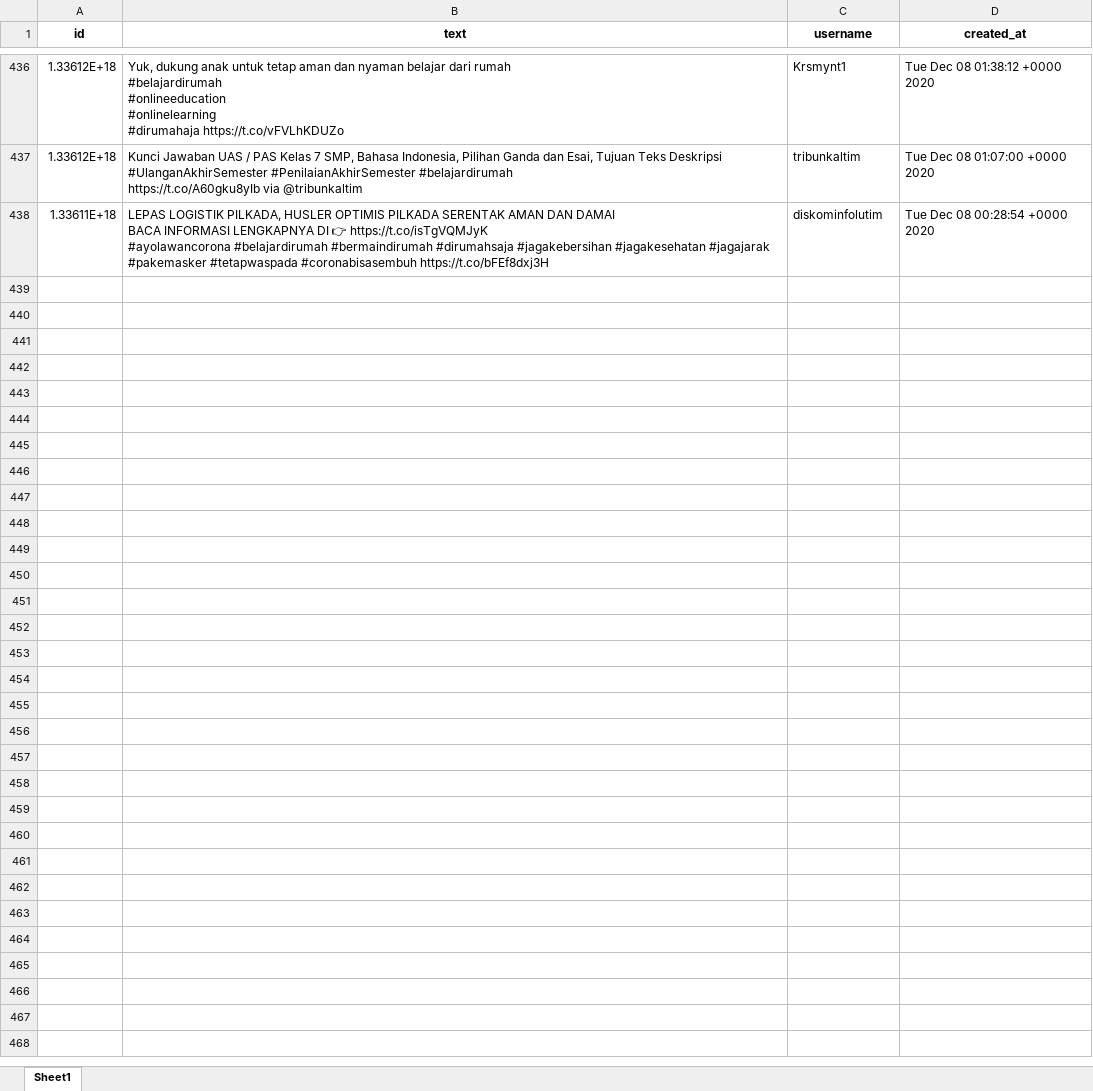
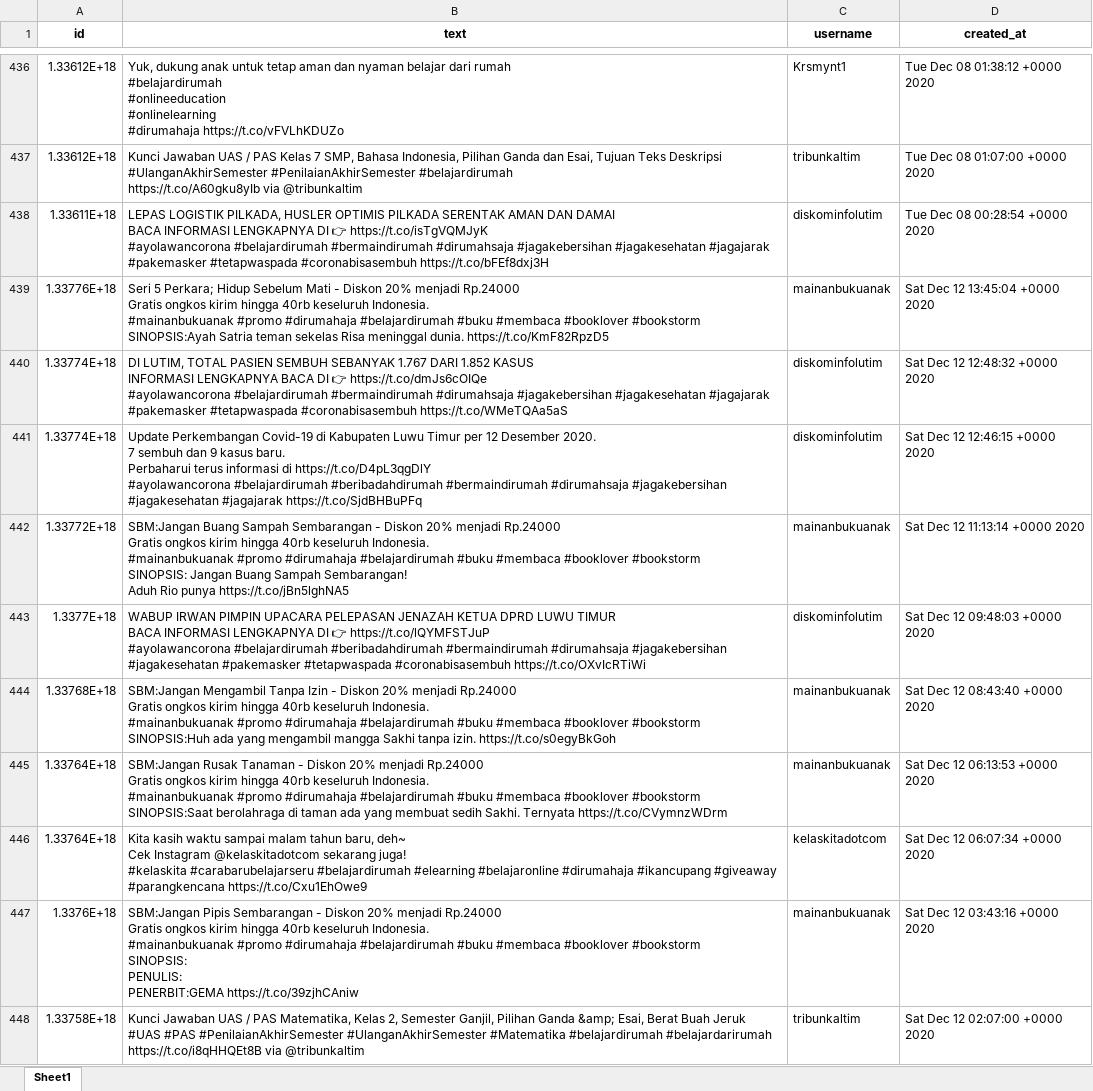
Before and after one commit to muspriandi/TextMining-SentimentAnalysis, an Excel workbook: application/static/excel_data/data_crawling -- #belajardirumah.xlsx, sheet Sheet1, drawn as a sheet; only a part is shown, gaps mark what is left out; values as stored, in another font and other column widths than the file's, no borders; ↵ is a line break in a cell; the diff covers the shown part only; the diff names each change by its address in the sheet, - before the commit and + after, or states it on an @@ line.

```diff
--- a/application/static/excel_data/data_crawling -- #belajardirumah.xlsx (sheet Sheet1)
+++ b/application/static/excel_data/data_crawling -- #belajardirumah.xlsx (sheet Sheet1)
+row 439: 1.33776E+18 | Seri 5 Perkara; Hidup Sebelum Mati - Diskon 20% menjadi Rp.24000 ↵ Gratis ongkos kirim hingga 40rb keseluruh Indonesia. ↵ #mainanbukuanak #promo #dirumahaja #belajardirumah #buku #membaca #booklover #bookstorm ↵ SINOPSIS:Ayah Satria teman sekelas Risa meninggal dunia. https://t.co/KmF82RpzD5 | mainanbukuanak | Sat Dec 12 13:45:04 +0000 2020
+row 440: 1.33774E+18 | DI LUTIM, TOTAL PASIEN SEMBUH SEBANYAK 1.767 DARI 1.852 KASUS ↵ INFORMASI LENGKAPNYA BACA DI 👉 https://t.co/dmJs6cOIQe ↵ #ayolawancorona #belajardirumah #bermaindirumah #dirumahsaja #jagakebersihan #jagakesehatan #jagajarak #pakemasker #tetapwaspada #coronabisasembuh https://t.co/WMeTQAa5aS | diskominfolutim | Sat Dec 12 12:48:32 +0000 2020
+row 441: 1.33774E+18 | Update Perkembangan Covid-19 di Kabupaten Luwu Timur per 12 Desember 2020. ↵ 7 sembuh dan 9 kasus baru. ↵ Perbaharui terus informasi di https://t.co/D4pL3qgDlY ↵ #ayolawancorona #belajardirumah #beribadahdirumah #bermaindirumah #dirumahsaja #jagakebersihan #jagakesehatan #jagajarak https://t.co/SjdBHBuPFq | diskominfolutim | Sat Dec 12 12:46:15 +0000 2020
+row 442: 1.33772E+18 | SBM:Jangan Buang Sampah Sembarangan - Diskon 20% menjadi Rp.24000 ↵ Gratis ongkos kirim hingga 40rb keseluruh Indonesia. ↵ #mainanbukuanak #promo #dirumahaja #belajardirumah #buku #membaca #booklover #bookstorm ↵ SINOPSIS: Jangan Buang Sampah Sembarangan! ↵ Aduh Rio punya https://t.co/jBn5lghNA5 | mainanbukuanak | Sat Dec 12 11:13:14 +0000 2020
+row 443: 1.3377E+18 | WABUP IRWAN PIMPIN UPACARA PELEPASAN JENAZAH KETUA DPRD LUWU TIMUR ↵ BACA INFORMASI LENGKAPNYA DI 👉 https://t.co/lQYMFSTJuP ↵ #ayolawancorona #belajardirumah #beribadahdirumah #bermaindirumah #dirumahsaja #jagakebersihan #jagakesehatan #pakemasker #tetapwaspada #coronabisasembuh https://t.co/OXvIcRTiWi | diskominfolutim | Sat Dec 12 09:48:03 +0000 2020
+row 444: 1.33768E+18 | SBM:Jangan Mengambil Tanpa Izin - Diskon 20% menjadi Rp.24000 ↵ Gratis ongkos kirim hingga 40rb keseluruh Indonesia. ↵ #mainanbukuanak #promo #dirumahaja #belajardirumah #buku #membaca #booklover #bookstorm ↵ SINOPSIS:Huh ada yang mengambil mangga Sakhi tanpa izin. https://t.co/s0egyBkGoh | mainanbukuanak | Sat Dec 12 08:43:40 +0000 2020
+row 445: 1.33764E+18 | SBM:Jangan Rusak Tanaman - Diskon 20% menjadi Rp.24000 ↵ Gratis ongkos kirim hingga 40rb keseluruh Indonesia. ↵ #mainanbukuanak #promo #dirumahaja #belajardirumah #buku #membaca #booklover #bookstorm ↵ SINOPSIS:Saat berolahraga di taman ada yang membuat sedih Sakhi. Ternyata https://t.co/CVymnzWDrm | mainanbukuanak | Sat Dec 12 06:13:53 +0000 2020
+row 446: 1.33764E+18 | Kita kasih waktu sampai malam tahun baru, deh~ ↵ Cek Instagram @kelaskitadotcom sekarang juga! ↵ #kelaskita #carabarubelajarseru #belajardirumah #elearning #belajaronline #dirumahaja #ikancupang #giveaway #parangkencana https://t.co/Cxu1EhOwe9 | kelaskitadotcom | Sat Dec 12 06:07:34 +0000 2020
+row 447: 1.3376E+18 | SBM:Jangan Pipis Sembarangan - Diskon 20% menjadi Rp.24000 ↵ Gratis ongkos kirim hingga 40rb keseluruh Indonesia. ↵ #mainanbukuanak #promo #dirumahaja #belajardirumah #buku #membaca #booklover #bookstorm ↵ SINOPSIS: ↵ PENULIS: ↵ PENERBIT:GEMA https://t.co/39zjhCAniw | mainanbukuanak | Sat Dec 12 03:43:16 +0000 2020
+row 448: 1.33758E+18 | Kunci Jawaban UAS / PAS Matematika, Kelas 2, Semester Ganjil, Pilihan Ganda &amp; Esai, Berat Buah Jeruk ↵ #UAS #PAS #PenilaianAkhirSemester #UlanganAkhirSemester #Matematika #belajardirumah #belajardarirumah ↵ https://t.co/i8qHHQEt8B via @tribunkaltim | tribunkaltim | Sat Dec 12 02:07:00 +0000 2020
```
Also changed, not shown: 43 added rows elsewhere in this sheet, application/static/excel_data/data_crawling -- #belajardarirumah.xlsx, application/static/excel_data/data_crawling -- #belajaronline.xlsx, 26 other files.
